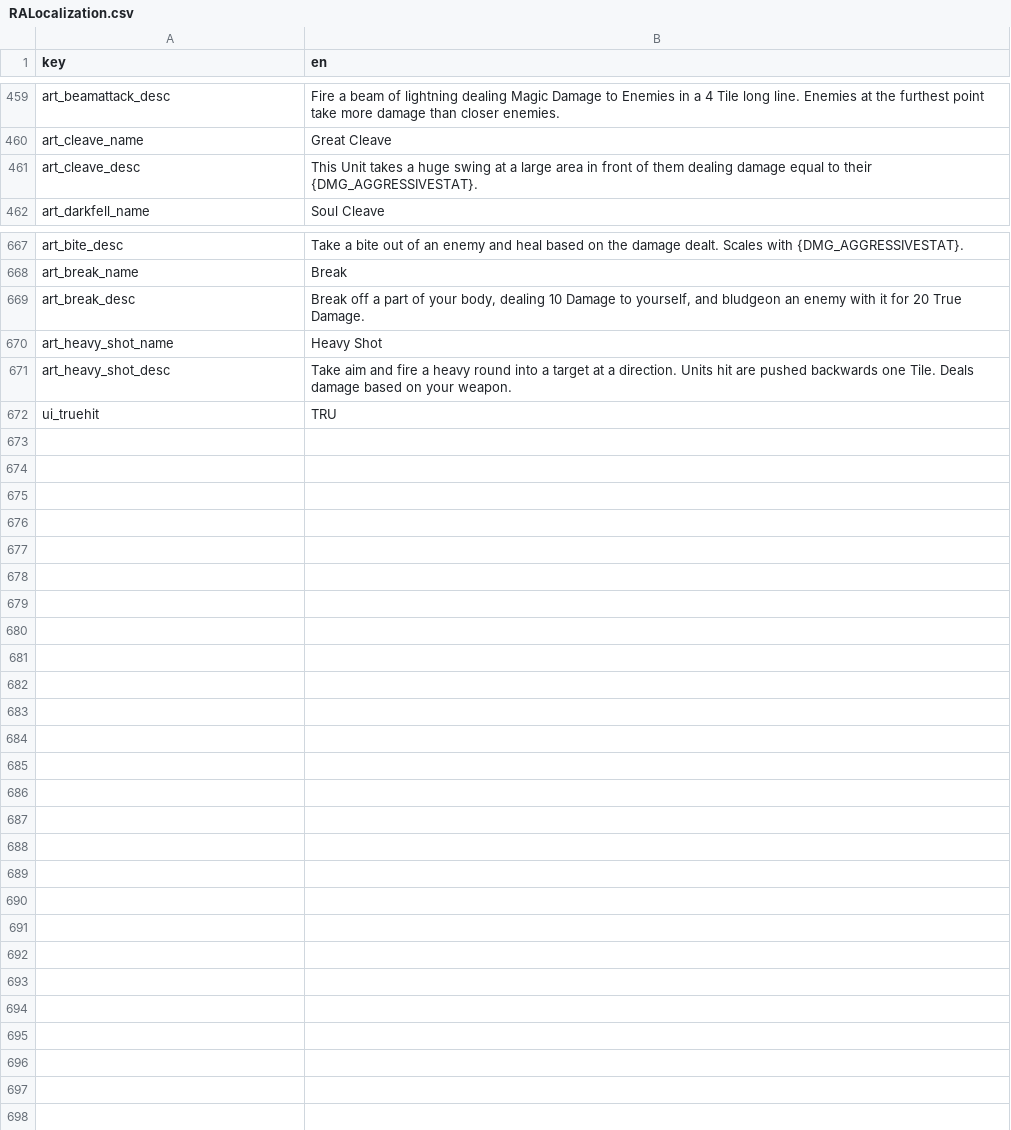
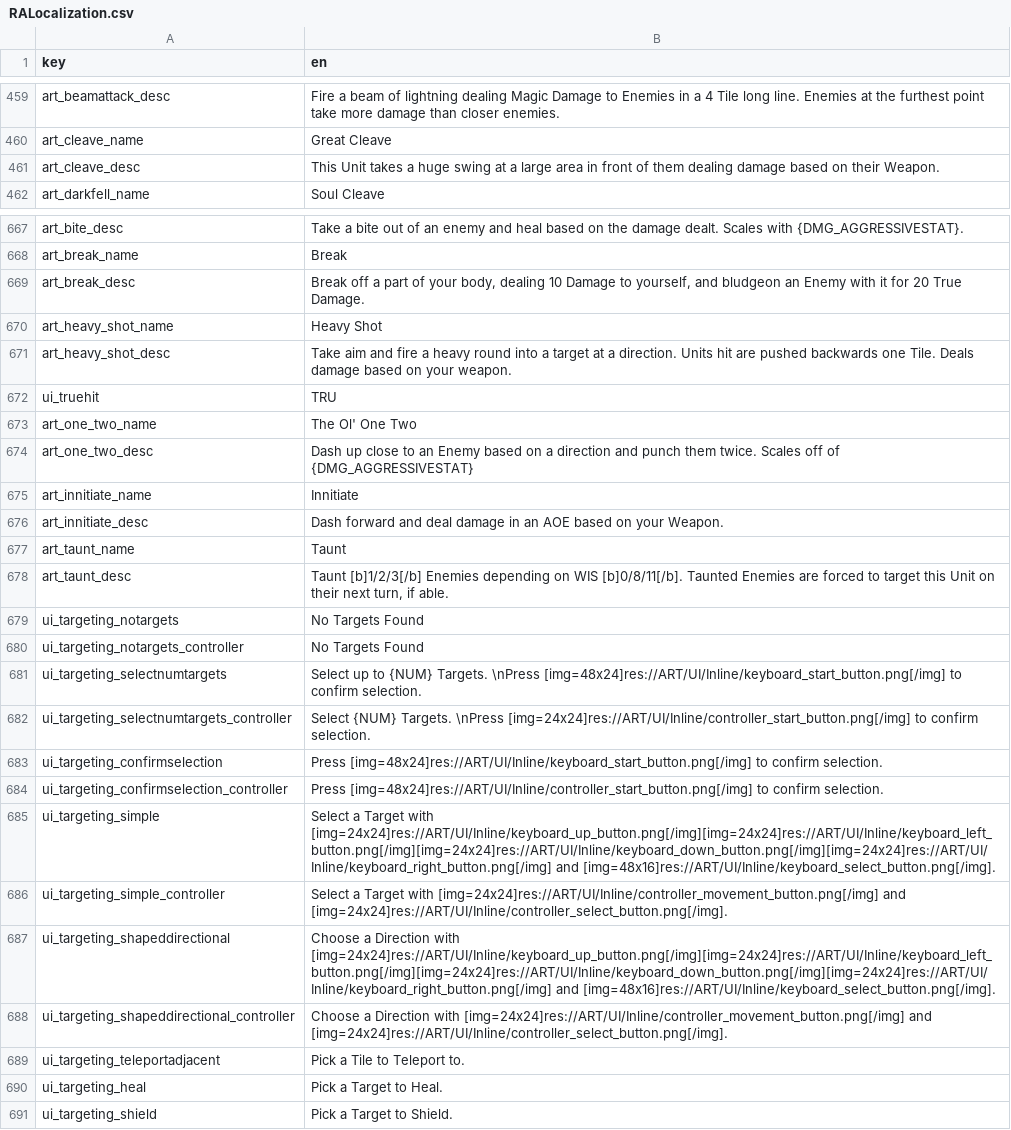
Before and after one commit to AWoodward96/RiseAgain, a CSV file: RESOURCES/Localization/RALocalization.csv, drawn as a sheet; only a part is shown, gaps mark what is left out.

Commit message:
Taunt Implementation, More Targeting changes, System Change for Y=0
Units can no longer stand on Y=0 so that nobody is clipping off the screen. Taunt shakes up some of the enemy behavior, but is pretty simple. There's a number of new targeting types both for Grid Entities and Simple targeting. Also, there are now directions for each targeting type so people know what to do once they select an ability.

```diff
--- a/RESOURCES/Localization/RALocalization.csv
+++ b/RESOURCES/Localization/RALocalization.csv
@@ -460,3 +460,3 @@ art_beamattack_desc,Fire a beam of lightning dealing Magic Damage to Enemies in
 art_cleave_name,Great Cleave
-art_cleave_desc,This Unit takes a huge swing at a large area in front of them dealing damage equal to their {DMG_AGGRESSIVESTAT}.
+art_cleave_desc,This Unit takes a huge swing at a large area in front of them dealing damage based on their Weapon.
 art_darkfell_name,Soul Cleave
@@ -668,3 +668,3 @@ art_bite_desc,Take a bite out of an enemy and heal based on the damage dealt. Sc
 art_break_name,Break
-art_break_desc,"Break off a part of your body, dealing 10 Damage to yourself, and bludgeon an enemy with it for 20 True Damage."
+art_break_desc,"Break off a part of your body, dealing 10 Damage to yourself, and bludgeon an Enemy with it for 20 True Damage."
 art_heavy_shot_name,Heavy Shot
@@ -672 +672,20 @@ art_heavy_shot_desc,Take aim and fire a heavy round into a target at a direction
 ui_truehit,TRU
+art_one_two_name,The Ol' One Two
+art_one_two_desc,Dash up close to an Enemy based on a direction and punch them twice. Scales off of {DMG_AGGRESSIVESTAT}
+art_innitiate_name,Innitiate
+art_innitiate_desc,Dash forward and deal damage in an AOE based on your Weapon.
+art_taunt_name,Taunt
+art_taunt_desc,"Taunt [b]1/2/3[/b] Enemies depending on WIS [b]0/8/11[/b]. Taunted Enemies are forced to target this Unit on their next turn, if able."
+ui_targeting_notargets,No Targets Found
+ui_targeting_notargets_controller,No Targets Found
+ui_targeting_selectnumtargets,Select up to {NUM}  Targets. \nPress [img=48x24]res://ART/UI/Inline/keyboard_start_button.png[/img] to confirm selection.
+ui_targeting_selectnumtargets_controller,Select {NUM} Targets. \nPress [img=24x24]res://ART/UI/Inline/controller_start_button.png[/img] to confirm selection.
+ui_targeting_confirmselection,Press [img=48x24]res://ART/UI/Inline/keyboard_start_button.png[/img] to confirm selection.
+ui_targeting_confirmselection_controller,Press [img=48x24]res://ART/UI/Inline/controller_start_button.png[/img] to confirm selection.
+ui_targeting_simple,Select a Target with [img=24x24]res://ART/UI/Inline/keyboard_up_button.png[/img][img=24x24]res://ART/UI/Inline/keyboard_left_button.png[/img][img=24x24]res://ART/UI/Inline/keyboard_down_button.png[/img][img=24x24]res://ART/UI/Inline/keyboard_right_button.png[/img] and  [img=48x16]res://ART/UI/Inline/keyboard_select_button.png[/img].
+ui_targeting_simple_controller,Select a Target with [img=24x24]res://ART/UI/Inline/controller_movement_button.png[/img] and  [img=24x24]res://ART/UI/Inline/controller_select_button.png[/img].
+ui_targeting_shapeddirectional,Choose a Direction with [img=24x24]res://ART/UI/Inline/keyboard_up_button.png[/img][img=24x24]res://ART/UI/Inline/keyboard_left_button.png[/img][img=24x24]res://ART/UI/Inline/keyboard_down_button.png[/img][img=24x24]res://ART/UI/Inline/keyboard_right_button.png[/img] and  [img=48x16]res://ART/UI/Inline/keyboard_select_button.png[/img].
+ui_targeting_shapeddirectional_controller,Choose a Direction with [img=24x24]res://ART/UI/Inline/controller_movement_button.png[/img] and  [img=24x24]res://ART/UI/Inline/controller_select_button.png[/img].
+ui_targeting_teleportadjacent,Pick a Tile to Teleport to.
+ui_targeting_heal,Pick a Target to Heal.
+ui_targeting_shield,Pick a Target to Shield.
```
Also changed, not shown: 58 other files.
